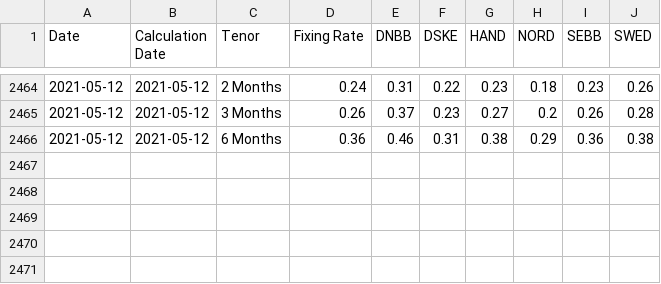
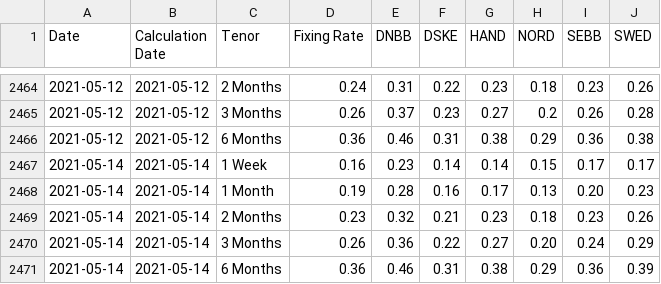
Before and after one commit to frefrik/norway-finance-statistics, a CSV file: data/no_nibor_panel.csv, drawn as a sheet; only a part is shown, gaps mark what is left out.

```diff
--- a/data/no_nibor_panel.csv
+++ b/data/no_nibor_panel.csv
@@ -2466 +2466,6 @@ Date,Calculation Date,Tenor,Fixing Rate,DNBB,DSKE,HAND,NORD,SEBB,SWED
 2021-05-12,2021-05-12,6 Months,0.36,0.46,0.31,0.38,0.29,0.36,0.38
+2021-05-14,2021-05-14,1 Week,0.16,0.23,0.14,0.14,0.15,0.17,0.17
+2021-05-14,2021-05-14,1 Month,0.19,0.28,0.16,0.17,0.13,0.20,0.23
+2021-05-14,2021-05-14,2 Months,0.23,0.32,0.21,0.23,0.18,0.23,0.26
+2021-05-14,2021-05-14,3 Months,0.26,0.36,0.22,0.27,0.20,0.24,0.29
+2021-05-14,2021-05-14,6 Months,0.36,0.46,0.31,0.38,0.29,0.36,0.39
```
Also changed, not shown: data/no_nibor.csv, 6 other files.
